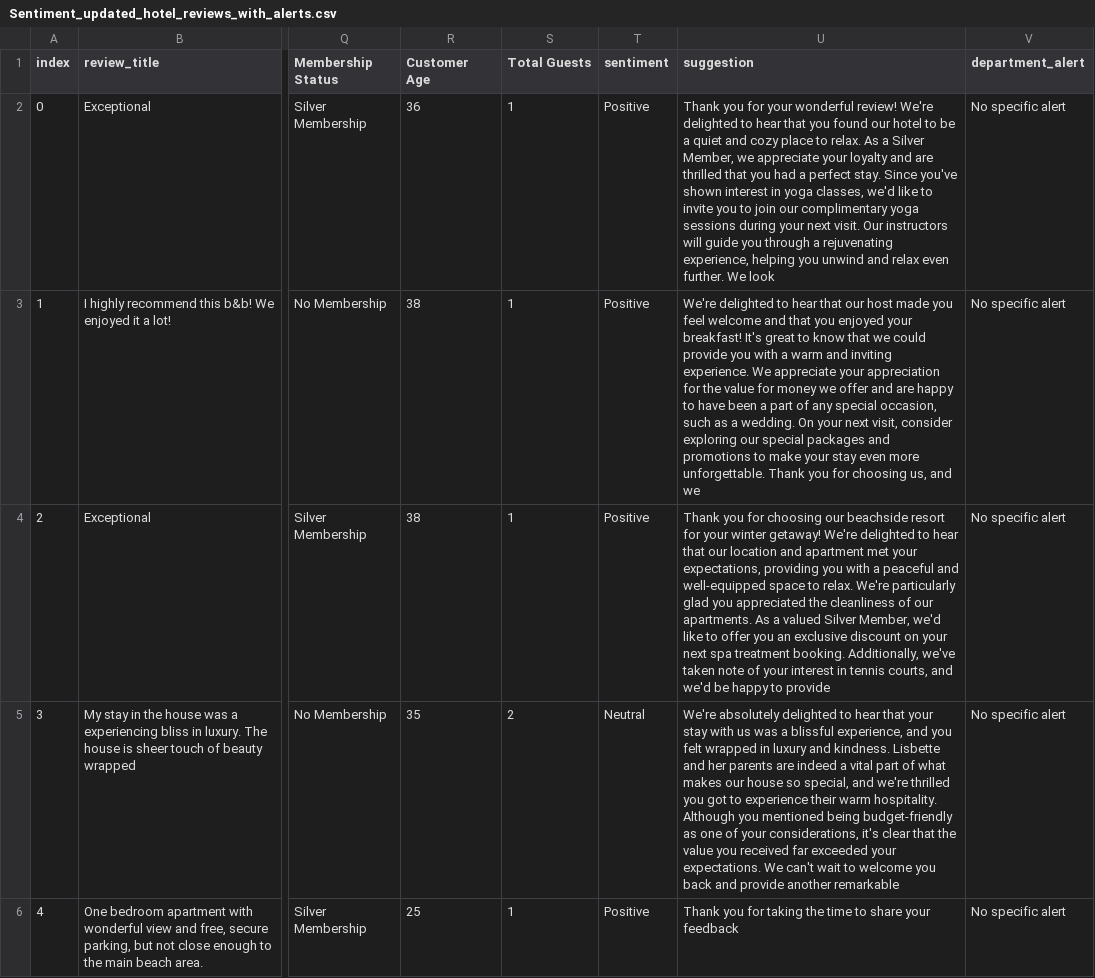
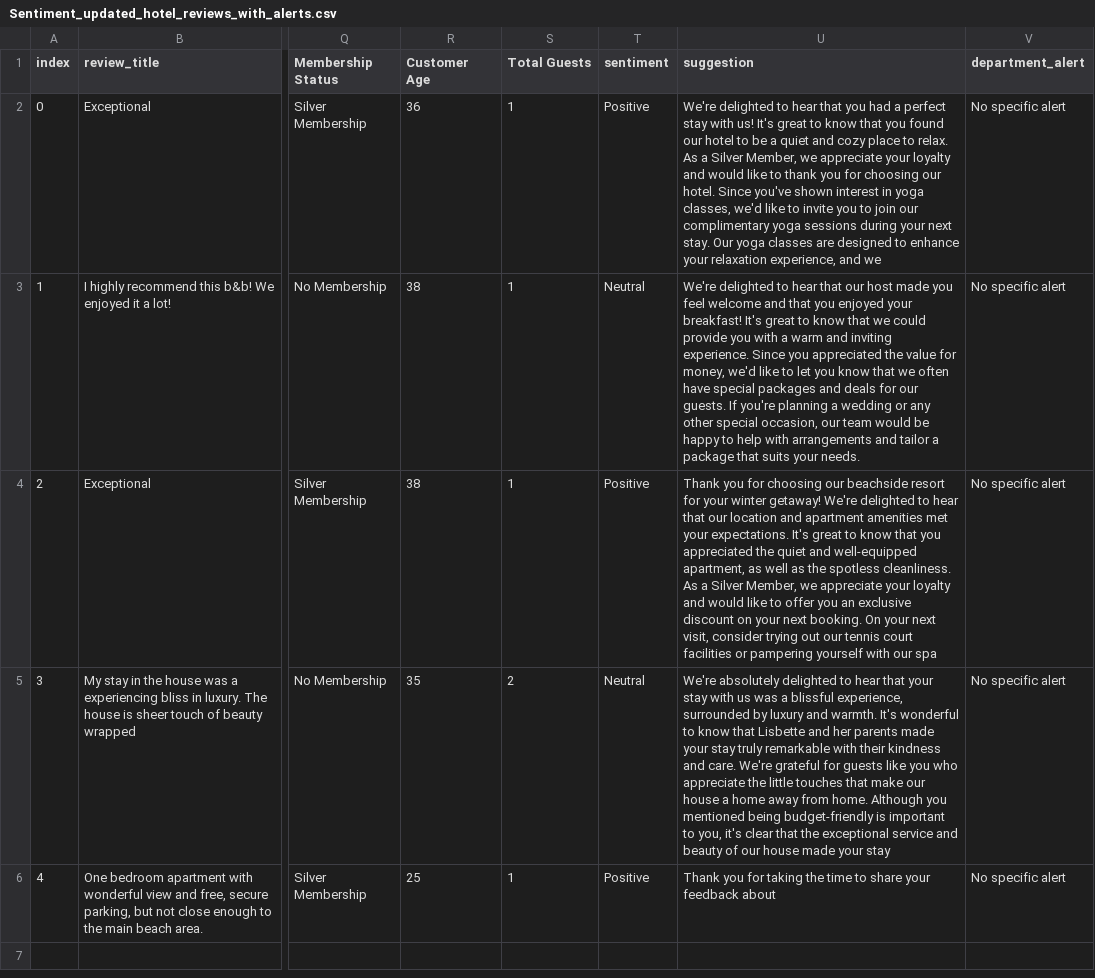
Before and after one commit to AryaDileep94/AI-based-personalized-guest-experience-system-for-hospitality, a CSV file: Sentiment_updated_hotel_reviews_with_alerts.csv, drawn as a sheet; only a part is shown, gaps mark what is left out; the diff names each change by its address in the sheet, - before the commit and + after, or states it on an @@ line.

Commit message:
updated department alert function

```diff
--- a/Sentiment_updated_hotel_reviews_with_alerts.csv
+++ b/Sentiment_updated_hotel_reviews_with_alerts.csv
-U2 (suggestion): Thank you for your wonderful review! We're delighted to hear that you found our hotel to be a quiet and cozy place to relax. As a Silver Member, we appreciate your loyalty and are thrilled that you had a perfect stay. Since you've shown interest in yoga classes, we'd like to invite you to join our complimentary yoga sessions during your next visit. Our instructors will guide you through a rejuvenating experience, helping you unwind and relax even further. We look
+U2 (suggestion): We're delighted to hear that you had a perfect stay with us! It's great to know that you found our hotel to be a quiet and cozy place to relax. As a Silver Member, we appreciate your loyalty and would like to thank you for choosing our hotel. Since you've shown interest in yoga classes, we'd like to invite you to join our complimentary yoga sessions during your next stay. Our yoga classes are designed to enhance your relaxation experience, and we
-T3 (sentiment): Positive
+T3 (sentiment): Neutral
-U3 (suggestion): …inviting experience. We appreciate your appreciation for the value for money we offer and are happy to have been a part of any special occasion, such as a wedding. On your next visit, consider exploring our special packages and promotions to make your stay even more unforgettable. Thank you for choosing us, and we
+U3 (suggestion): …inviting experience. Since you appreciated the value for money, we'd like to let you know that we often have special packages and deals for our guests. If you're planning a wedding or any other special occasion, our team would be happy to help with arrangements and tailor a package that suits your needs.
-U4 (suggestion): …and apartment met your expectations, providing you with a peaceful and well-equipped space to relax. We're particularly glad you appreciated the cleanliness of our apartments. As a valued Silver Member, we'd like to offer you an exclusive discount on your next spa treatment booking. Additionally, we've taken note of your interest in tennis courts, and we'd be happy to provide
+U4 (suggestion): …and apartment amenities met your expectations. It's great to know that you appreciated the quiet and well-equipped apartment, as well as the spotless cleanliness. As a Silver Member, we appreciate your loyalty and would like to offer you an exclusive discount on your next booking. On your next visit, consider trying out our tennis court facilities or pampering yourself with our spa
-U5 (suggestion): …blissful experience, and you felt wrapped in luxury and kindness. Lisbette and her parents are indeed a vital part of what makes our house so special, and we're thrilled you got to experience their warm hospitality. Although you mentioned being budget-friendly as one of your considerations, it's clear that the value you received far exceeded your expectations. We can't wait to welcome you back and provide another remarkable
+U5 (suggestion): …blissful experience, surrounded by luxury and warmth. It's wonderful to know that Lisbette and her parents made your stay truly remarkable with their kindness and care. We're grateful for guests like you who appreciate the little touches that make our house a home away from home. Although you mentioned being budget-friendly is important to you, it's clear that the exceptional service and beauty of our house made your stay
-U6 (suggestion): …your feedback
+U6 (suggestion): …your feedback about
```
Also changed, not shown: 2 other files.
